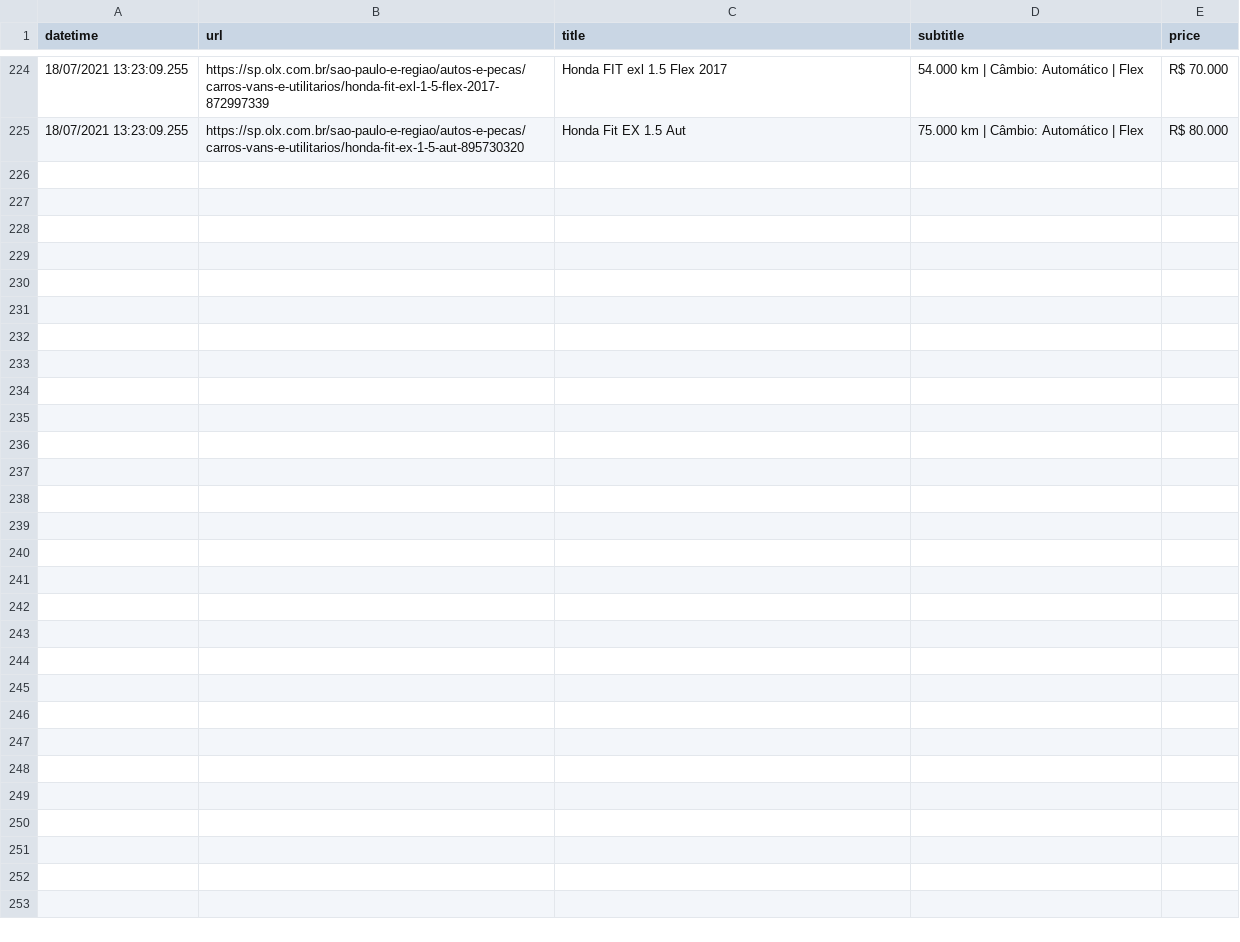
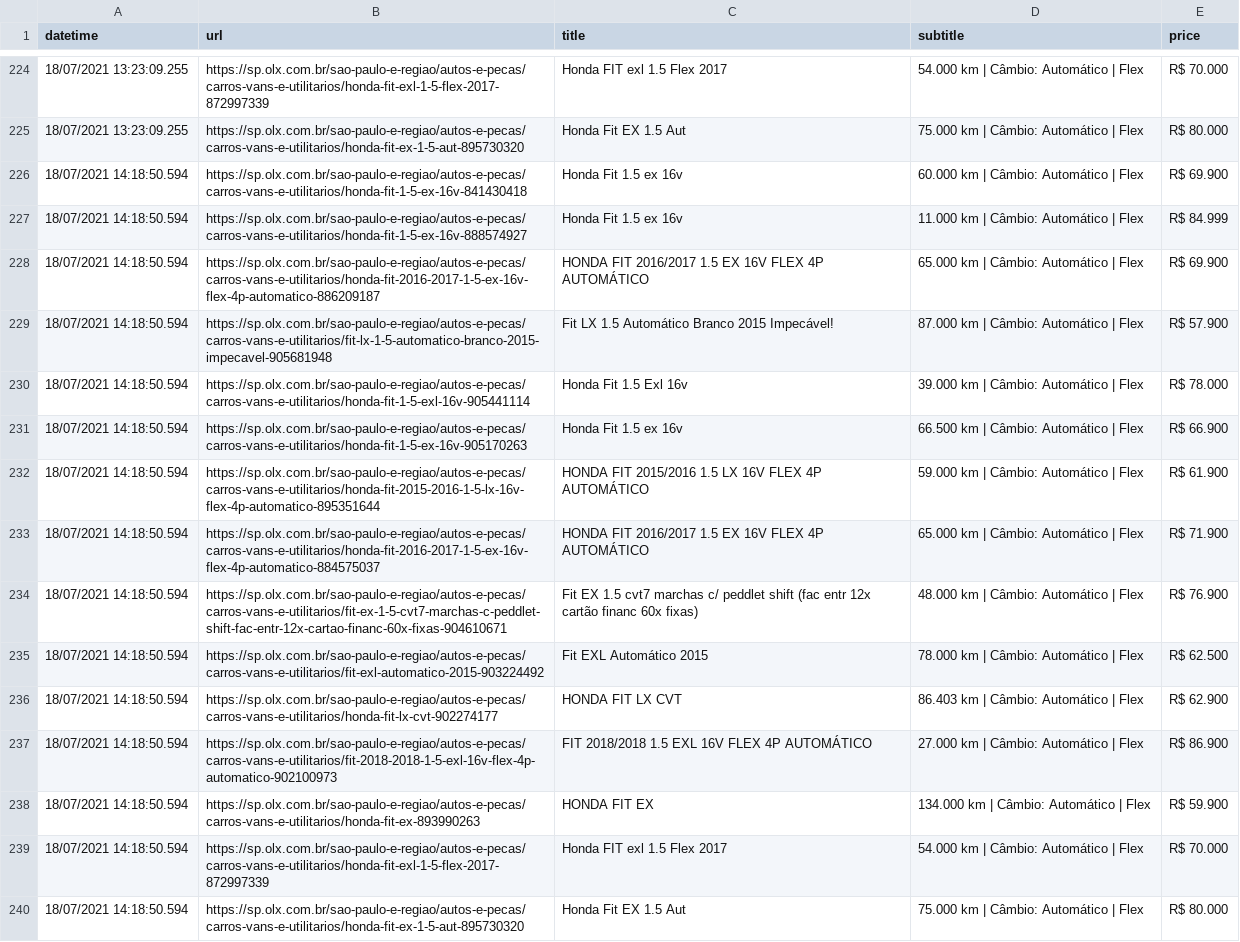
Before and after one commit to diogoalves/gitscraping-olx, a CSV file: honda-fit-jundiai.csv, drawn as a sheet; only a part is shown, gaps mark what is left out; the diff names each change by its address in the sheet, - before the commit and + after, or states it on an @@ line.

Commit message:
Flat: latest data (2021-07-18T14:18:51.333Z) {   "date": "2021-07-18T14:18:51.333Z",   "files": [     {       "name": "honda-fit-jundiai.csv",       "deltaBytes": 3498,       "source": "https://sp.olx.com.br/sao-paulo-e-regiao/regiao-de-jundiai/autos-e-pecas/carros-vans-e-utilitarios/honda/fit?gb=2&rs=33"     }   ] }

```diff
--- a/honda-fit-jundiai.csv
+++ b/honda-fit-jundiai.csv
+row 226: 18/07/2021 14:18:50.594 | https://sp.olx.com.br/sao-paulo-e-regiao/autos-e-pecas/carros-vans-e-utilitarios/honda-fit-1-5-ex-16v-841430418 | Honda Fit 1.5 ex 16v | 60.000 km | Câmbio: Automático | Flex | R$ 69.900
+row 227: 18/07/2021 14:18:50.594 | https://sp.olx.com.br/sao-paulo-e-regiao/autos-e-pecas/carros-vans-e-utilitarios/honda-fit-1-5-ex-16v-888574927 | Honda Fit 1.5 ex 16v | 11.000 km | Câmbio: Automático | Flex | R$ 84.999
+row 228: 18/07/2021 14:18:50.594 | https://sp.olx.com.br/sao-paulo-e-regiao/autos-e-pecas/carros-vans-e-utilitarios/honda-fit-2016-2017-1-5-ex-16v-flex-4p-automatico-886209187 | HONDA FIT 2016/2017 1.5 EX 16V FLEX 4P AUTOMÁTICO | 65.000 km | Câmbio: Automático | Flex | R$ 69.900
+row 229: 18/07/2021 14:18:50.594 | https://sp.olx.com.br/sao-paulo-e-regiao/autos-e-pecas/carros-vans-e-utilitarios/fit-lx-1-5-automatico-branco-2015-impecavel-905681948 | Fit LX 1.5 Automático Branco 2015 Impecável! | 87.000 km | Câmbio: Automático | Flex | R$ 57.900
+row 230: 18/07/2021 14:18:50.594 | https://sp.olx.com.br/sao-paulo-e-regiao/autos-e-pecas/carros-vans-e-utilitarios/honda-fit-1-5-exl-16v-905441114 | Honda Fit 1.5 Exl 16v | 39.000 km | Câmbio: Automático | Flex | R$ 78.000
+row 231: 18/07/2021 14:18:50.594 | https://sp.olx.com.br/sao-paulo-e-regiao/autos-e-pecas/carros-vans-e-utilitarios/honda-fit-1-5-ex-16v-905170263 | Honda Fit 1.5 ex 16v | 66.500 km | Câmbio: Automático | Flex | R$ 66.900
+row 232: 18/07/2021 14:18:50.594 | https://sp.olx.com.br/sao-paulo-e-regiao/autos-e-pecas/carros-vans-e-utilitarios/honda-fit-2015-2016-1-5-lx-16v-flex-4p-automatico-895351644 | HONDA FIT 2015/2016 1.5 LX 16V FLEX 4P AUTOMÁTICO | 59.000 km | Câmbio: Automático | Flex | R$ 61.900
+row 233: 18/07/2021 14:18:50.594 | https://sp.olx.com.br/sao-paulo-e-regiao/autos-e-pecas/carros-vans-e-utilitarios/honda-fit-2016-2017-1-5-ex-16v-flex-4p-automatico-884575037 | HONDA FIT 2016/2017 1.5 EX 16V FLEX 4P AUTOMÁTICO | 65.000 km | Câmbio: Automático | Flex | R$ 71.900
+row 234: 18/07/2021 14:18:50.594 | https://sp.olx.com.br/sao-paulo-e-regiao/autos-e-pecas/carros-vans-e-utilitarios/fit-ex-1-5-cvt7-marchas-c-peddlet-shift-fac-entr-12x-cartao-financ-60x-fixas-904610671 | Fit EX 1.5 cvt7 marchas c/ peddlet shift (fac entr 12x cartão financ 60x fixas) | 48.000 km | Câmbio: Automático | Flex | R$ 76.900
+row 235: 18/07/2021 14:18:50.594 | https://sp.olx.com.br/sao-paulo-e-regiao/autos-e-pecas/carros-vans-e-utilitarios/fit-exl-automatico-2015-903224492 | Fit EXL Automático 2015 | 78.000 km | Câmbio: Automático | Flex | R$ 62.500
+row 236: 18/07/2021 14:18:50.594 | https://sp.olx.com.br/sao-paulo-e-regiao/autos-e-pecas/carros-vans-e-utilitarios/honda-fit-lx-cvt-902274177 | HONDA FIT LX CVT | 86.403 km | Câmbio: Automático | Flex | R$ 62.900
+row 237: 18/07/2021 14:18:50.594 | https://sp.olx.com.br/sao-paulo-e-regiao/autos-e-pecas/carros-vans-e-utilitarios/fit-2018-2018-1-5-exl-16v-flex-4p-automatico-902100973 | FIT 2018/2018 1.5 EXL 16V FLEX 4P AUTOMÁTICO | 27.000 km | Câmbio: Automático | Flex | R$ 86.900
+row 238: 18/07/2021 14:18:50.594 | https://sp.olx.com.br/sao-paulo-e-regiao/autos-e-pecas/carros-vans-e-utilitarios/honda-fit-ex-893990263 | HONDA FIT EX | 134.000 km | Câmbio: Automático | Flex | R$ 59.900
+row 239: 18/07/2021 14:18:50.594 | https://sp.olx.com.br/sao-paulo-e-regiao/autos-e-pecas/carros-vans-e-utilitarios/honda-fit-exl-1-5-flex-2017-872997339 | Honda FIT exl 1.5 Flex 2017 | 54.000 km | Câmbio: Automático | Flex | R$ 70.000
+row 240: 18/07/2021 14:18:50.594 | https://sp.olx.com.br/sao-paulo-e-regiao/autos-e-pecas/carros-vans-e-utilitarios/honda-fit-ex-1-5-aut-895730320 | Honda Fit EX 1.5 Aut | 75.000 km | Câmbio: Automático | Flex | R$ 80.000
```
